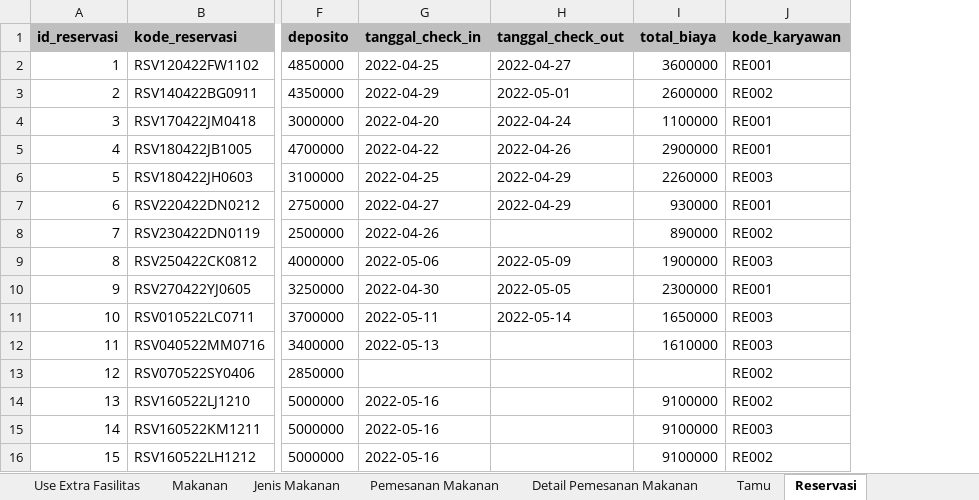
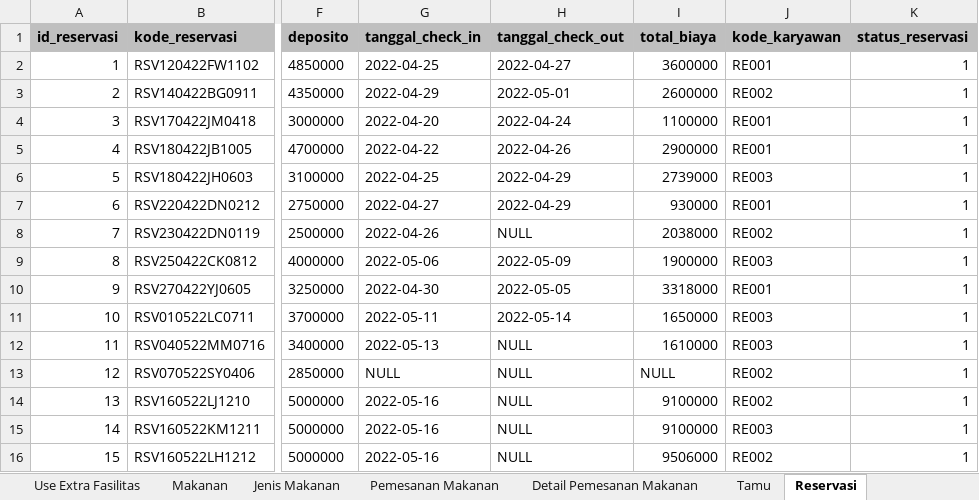
Before and after one commit to aaronlinggo/Project-PCS, an Excel workbook: database/Data_Dummy.xlsx, sheet Reservasi, drawn as a sheet; only a part is shown, gaps mark what is left out; values as stored, in another font and other column widths than the file's, no borders; the diff names each change by its address in the sheet, - before the commit and + after, or states it on an @@ line.

```diff
--- a/database/Data_Dummy.xlsx (sheet Reservasi)
+++ b/database/Data_Dummy.xlsx (sheet Reservasi)
+column K (status_reservasi), rows 2-16: all 1
-I6 (total_biaya): 2260000
+I6 (total_biaya): 2739000
-H8 (tanggal_check_out): (empty)
+H8 (tanggal_check_out): NULL
-I8 (total_biaya): 890000
+I8 (total_biaya): 2038000
-I10 (total_biaya): 2300000
+I10 (total_biaya): 3318000
-H12:H16 (tanggal_check_out): (empty)
+H12:H16 (tanggal_check_out): NULL
-G13 (tanggal_check_in): (empty)
+G13 (tanggal_check_in): NULL
-I13 (total_biaya): (empty)
+I13 (total_biaya): NULL
-I16 (total_biaya): 9100000
+I16 (total_biaya): 9506000
```
Also changed, not shown: sheet Jenis Kamar, sheet Jenis Makanan, sheet Karyawan, sheet Tamu, 3 other files.
